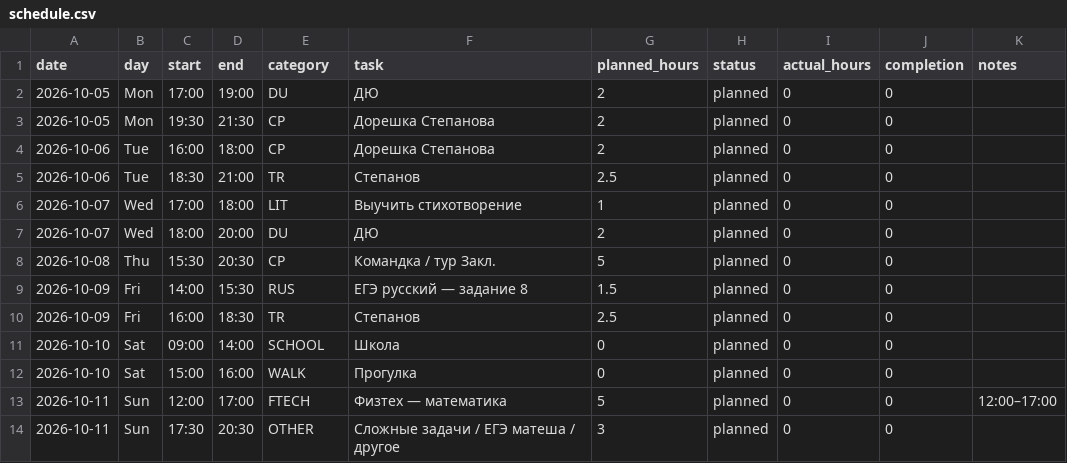
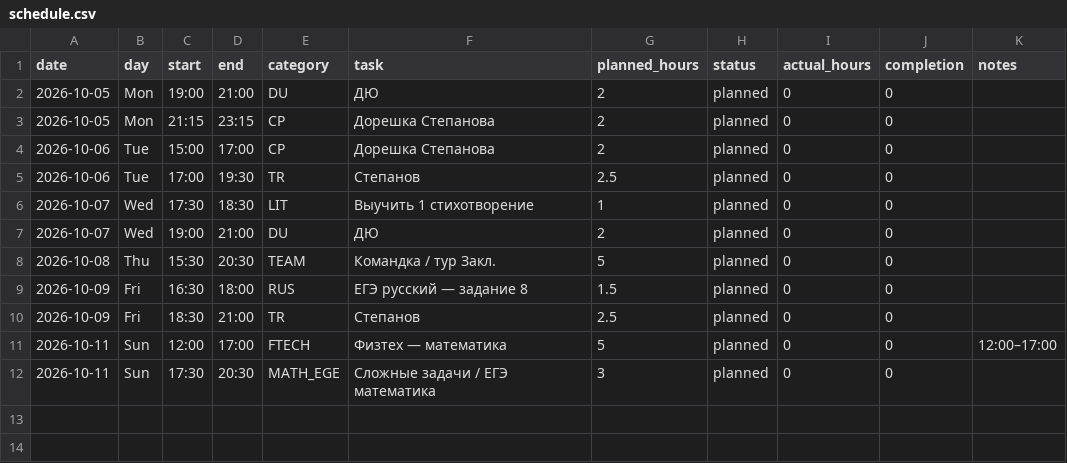
Before and after one commit to ponponin/dashboard, a CSV file: 05.10/data/schedule.csv, drawn as a sheet.

```diff
--- a/05.10/data/schedule.csv
+++ b/05.10/data/schedule.csv
@@ -1,14 +1,12 @@
 date,day,start,end,category,task,planned_hours,status,actual_hours,completion,notes
-2026-10-05,Mon,17:00,19:00,DU,ДЮ,2,planned,0,0
-2026-10-05,Mon,19:30,21:30,CP,Дорешка Степанова,2,planned,0,0
-2026-10-06,Tue,16:00,18:00,CP,Дорешка Степанова,2,planned,0,0
-2026-10-06,Tue,18:30,21:00,TR,Степанов,2.5,planned,0,0
-2026-10-07,Wed,17:00,18:00,LIT,Выучить стихотворение,1,planned,0,0
-2026-10-07,Wed,18:00,20:00,DU,ДЮ,2,planned,0,0
-2026-10-08,Thu,15:30,20:30,CP,Командка / тур Закл.,5,planned,0,0
-2026-10-09,Fri,14:00,15:30,RUS,ЕГЭ русский — задание 8,1.5,planned,0,0
-2026-10-09,Fri,16:00,18:30,TR,Степанов,2.5,planned,0,0
-2026-10-10,Sat,09:00,14:00,SCHOOL,Школа,0,planned,0,0
-2026-10-10,Sat,15:00,16:00,WALK,Прогулка,0,planned,0,0
+2026-10-05,Mon,19:00,21:00,DU,ДЮ,2,planned,0,0
+2026-10-05,Mon,21:15,23:15,CP,Дорешка Степанова,2,planned,0,0
+2026-10-06,Tue,15:00,17:00,CP,Дорешка Степанова,2,planned,0,0
+2026-10-06,Tue,17:00,19:30,TR,Степанов,2.5,planned,0,0
+2026-10-07,Wed,17:30,18:30,LIT,Выучить 1 стихотворение,1,planned,0,0
+2026-10-07,Wed,19:00,21:00,DU,ДЮ,2,planned,0,0
+2026-10-08,Thu,15:30,20:30,TEAM,Командка / тур Закл.,5,planned,0,0
+2026-10-09,Fri,16:30,18:00,RUS,ЕГЭ русский — задание 8,1.5,planned,0,0
+2026-10-09,Fri,18:30,21:00,TR,Степанов,2.5,planned,0,0
 2026-10-11,Sun,12:00,17:00,FTECH,Физтех — математика,5,planned,0,0,12:00–17:00
-2026-10-11,Sun,17:30,20:30,OTHER,Сложные задачи / ЕГЭ матеша / другое,3,planned,0,0
+2026-10-11,Sun,17:30,20:30,MATH_EGE,Сложные задачи / ЕГЭ математика,3,planned,0,0
```
Also changed, not shown: 05.10/data/tasks.csv, archive/28.09/data/schedule.csv, 9 other files.
